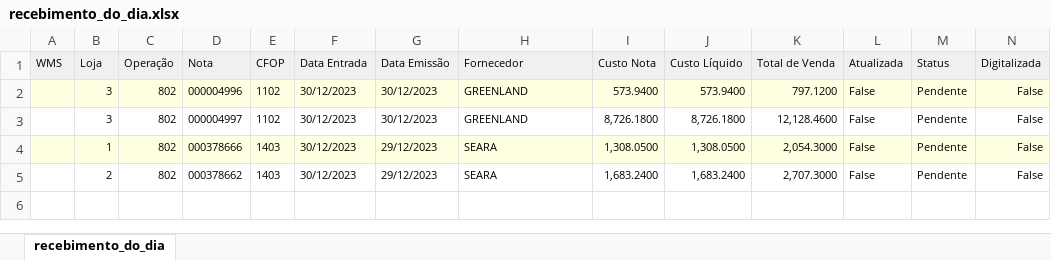
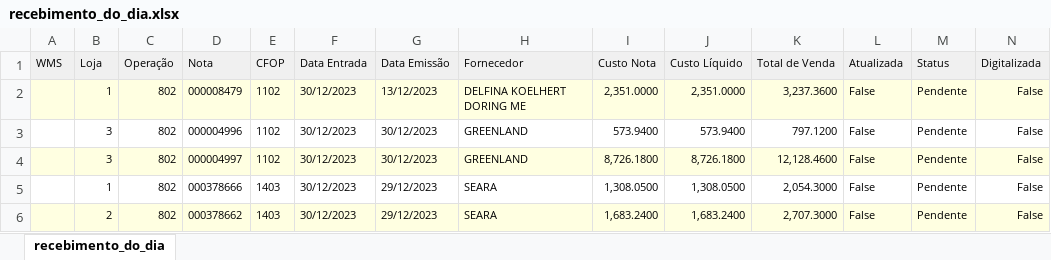
Before and after one commit to Gomes027/dash_notasfiscais, an Excel workbook: recebimento_do_dia.xlsx, sheet recebimento_do_dia, drawn as a sheet; only a part is shown; values as stored, in another font and other column widths than the file's, no borders; addresses are those after the commit; rows hold the shown columns only; the diff covers the shown part only; the diff names each change by its address in the sheet, - before the commit and + after, or states it on an @@ line.

```diff
--- a/recebimento_do_dia.xlsx (sheet recebimento_do_dia)
+++ b/recebimento_do_dia.xlsx (sheet recebimento_do_dia)
+row 2:  | 1 | 802 | 000008479 | 1102 | 30/12/2023 | 13/12/2023 | DELFINA KOELHERT DORING ME | 2,351.0000 | 2,351.0000 | 3,237.3600 | False | Pendente | False
-A3:N3 fill: #FFFFE1
+A3:N3 fill: none
-A4:N4 fill: none
+A4:N4 fill: #FFFFE1
-A5:N5 fill: #FFFFE1
+A5:N5 fill: none
-A6:N6 fill: none
+A6:N6 fill: #FFFFE1
```
Also changed, not shown: cell formats elsewhere in this sheet, nfs_recebidas.xlsx.
